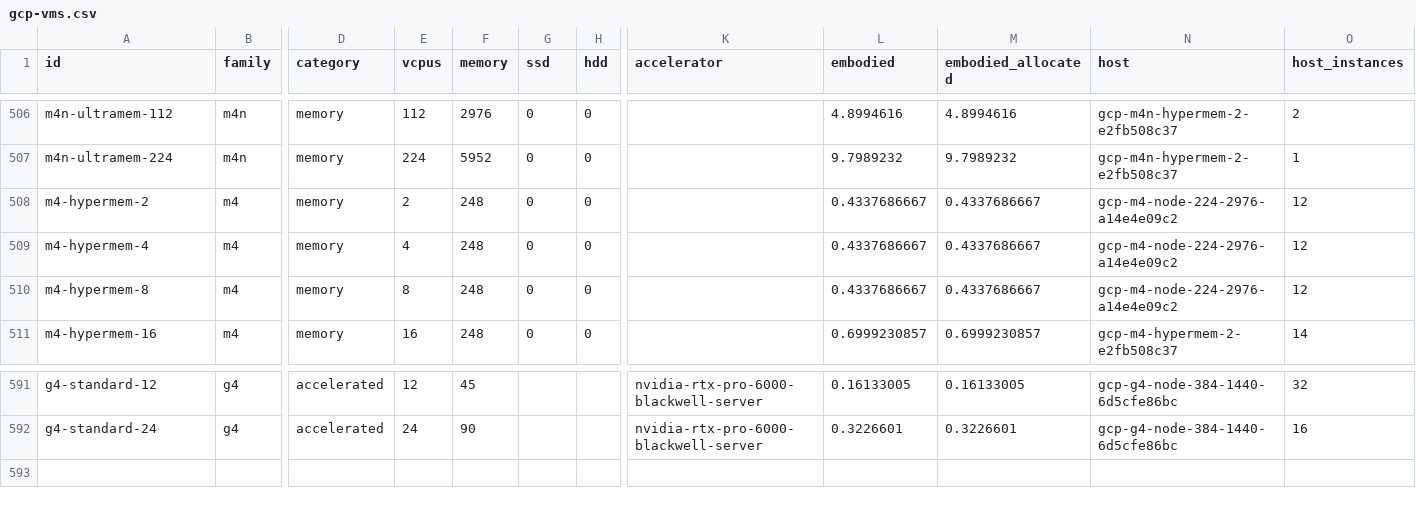
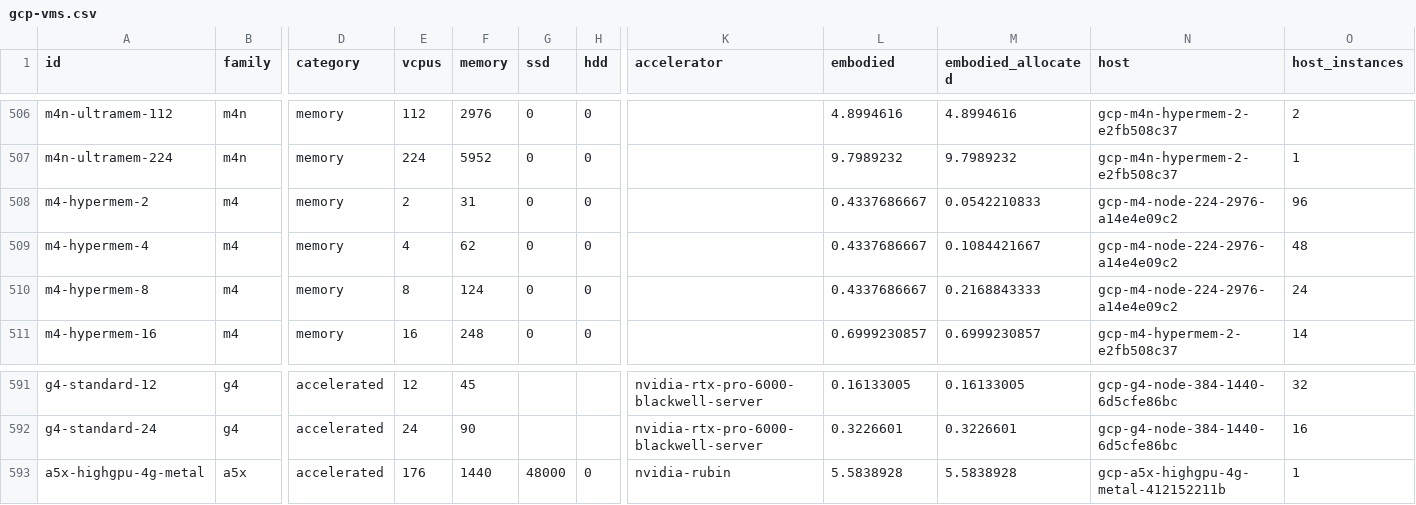
Before and after one commit to digital4better/data, a CSV file: data/cloud/gcp-vms.csv, drawn as a sheet; only a part is shown, gaps mark what is left out; rows hold the shown columns only; the diff names each change by its address in the sheet, - before the commit and + after, or states it on an @@ line.

```diff
--- a/data/cloud/gcp-vms.csv
+++ b/data/cloud/gcp-vms.csv
-F508 (memory): 248
+F508 (memory): 31
-M508 (embodied_allocated): 0.4337686667
+M508 (embodied_allocated): 0.0542210833
-O508 (host_instances): 12
+O508 (host_instances): 96
-F509 (memory): 248
+F509 (memory): 62
-M509 (embodied_allocated): 0.4337686667
+M509 (embodied_allocated): 0.1084421667
-O509 (host_instances): 12
+O509 (host_instances): 48
-F510 (memory): 248
+F510 (memory): 124
-M510 (embodied_allocated): 0.4337686667
+M510 (embodied_allocated): 0.2168843333
-O510 (host_instances): 12
+O510 (host_instances): 24
+row 593: a5x-highgpu-4g-metal | a5x | accelerated | 176 | 1440 | 48000 | 0 | nvidia-rubin | 5.5838928 | 5.5838928 | gcp-a5x-highgpu-4g-metal-412152211b | 1
```
Also changed, not shown: data/ai/models.csv, data/cloud/accelerators.csv, 34 other files.
